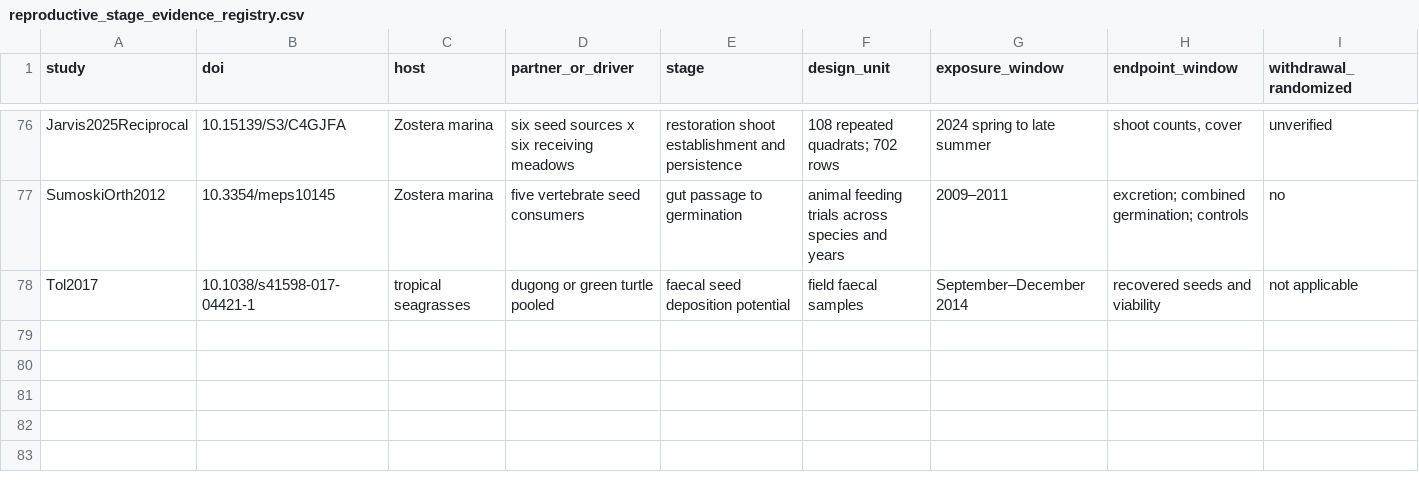
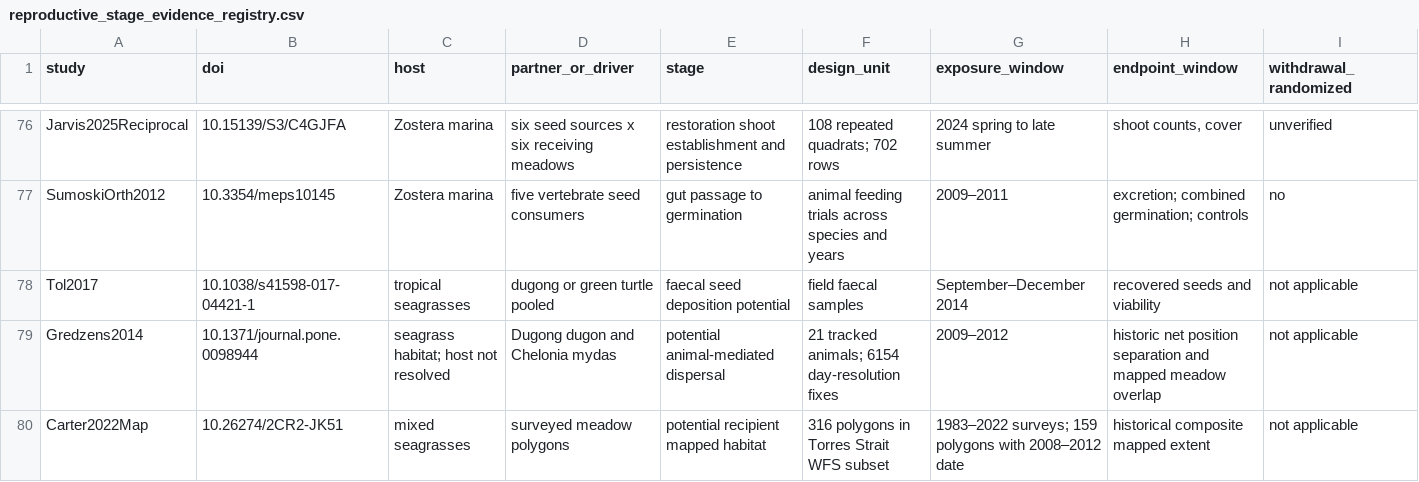
Before and after one commit to zuizui0223/Tampa, a CSV file: data/seagrass_interactions_v1/reproductive_stage_evidence_registry.csv, drawn as a sheet; only a part is shown, gaps mark what is left out; rows hold the shown columns only; the diff names each change by its address in the sheet, - before the commit and + after, or states it on an @@ line.

Commit message:
Quantify historic animal displacement and mapped meadow arrival as distinct opportunities

```diff
--- a/data/seagrass_interactions_v1/reproductive_stage_evidence_registry.csv
+++ b/data/seagrass_interactions_v1/reproductive_stage_evidence_registry.csv
+row 79: Gredzens2014 | 10.1371/journal.pone.0098944 | seagrass habitat; host not resolved | Dugong dugon and Chelonia mydas | potential animal-mediated dispersal | 21 tracked animals; 6154 day-resolution fixes | 2009–2012 | historic net position separation and mapped meadow overlap | not applicable
+row 80: Carter2022Map | 10.26274/2CR2-JK51 | mixed seagrasses | surveyed meadow polygons | potential recipient mapped habitat | 316 polygons in Torres Strait WFS subset | 1983–2022 surveys; 159 polygons with 2008–2012 date | historical composite mapped extent | not applicable
```
Also changed, not shown: data/seagrass_interactions_v1/multistage_effect_eligibility_20261126.csv, 3 other files.
